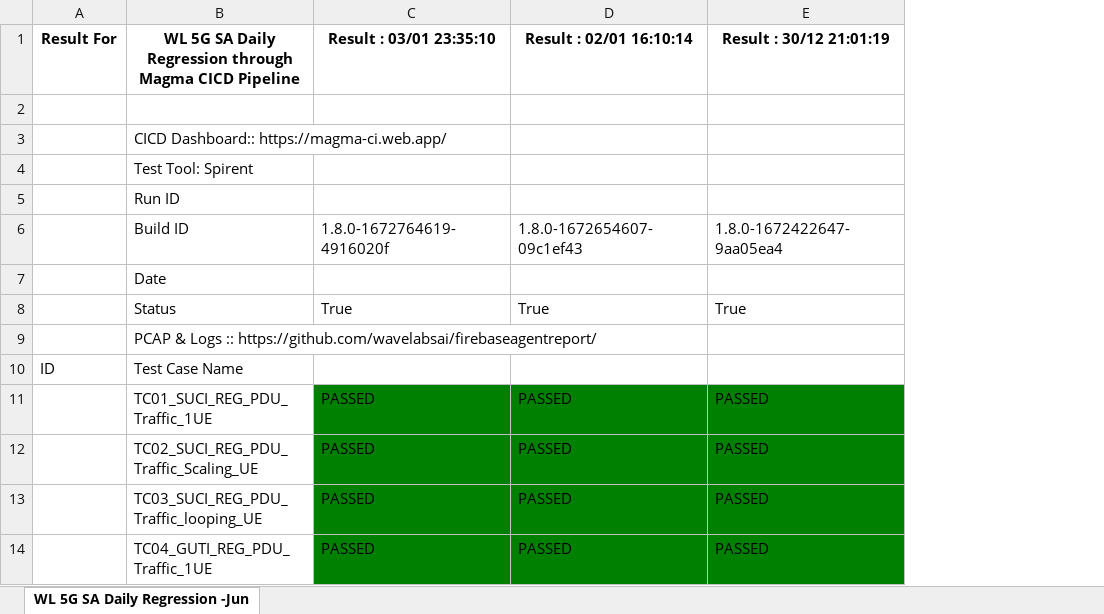
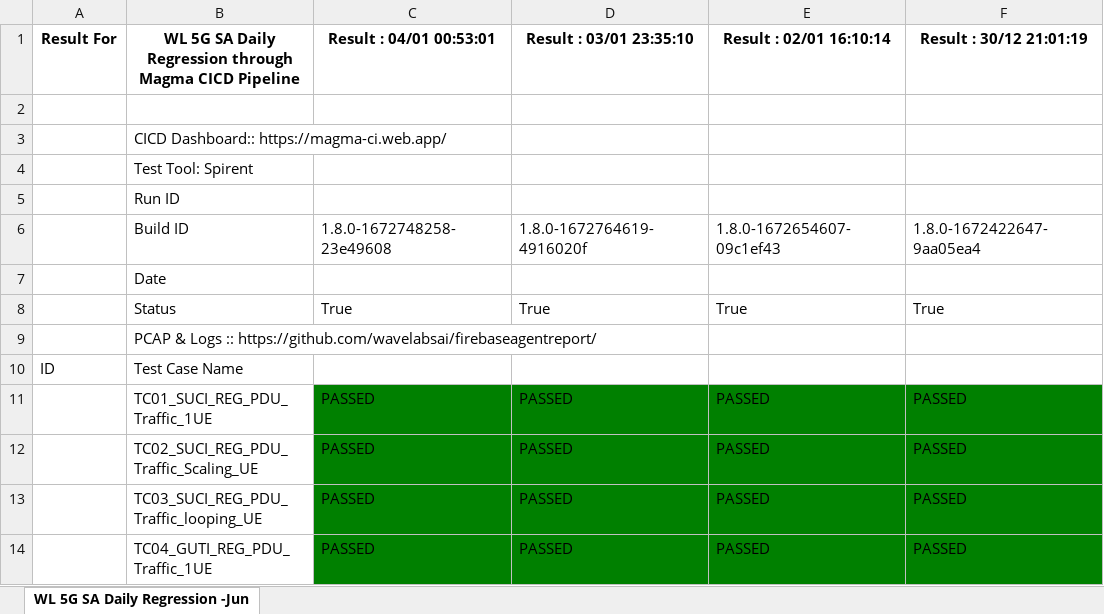
Before and after one commit to wavelabsai/spirent_Excel, an Excel workbook: WL_SPIRENT_REGRESSION.xlsx, sheet WL 5G SA Daily Regression -Jun, drawn as a sheet; only a part is shown; values as stored, in another font and other column widths than the file's, no borders; the diff names each change by its address in the sheet, - before the commit and + after, or states it on an @@ line.

Commit message:
Adding excel files

```diff
--- a/WL_SPIRENT_REGRESSION.xlsx (sheet WL 5G SA Daily Regression -Jun)
+++ b/WL_SPIRENT_REGRESSION.xlsx (sheet WL 5G SA Daily Regression -Jun)
+column C (Result : 04/01 00:53:01), rows 6-14: 1.8.0-1672748258-23e49608 |  | True |  |  | PASSED | PASSED | PASSED | PASSED
```
